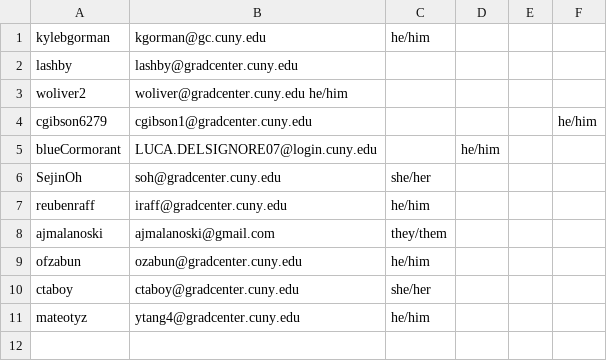
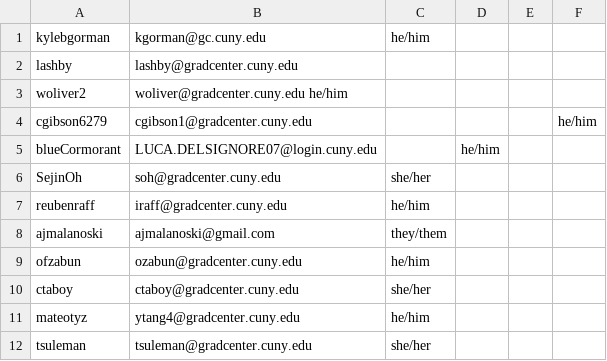
Before and after one commit to zliu222/HW1, a TSV file: data/roster.tsv, drawn as a sheet.

Commit message:
added tsuleman

```diff
--- a/data/roster.tsv
+++ b/data/roster.tsv
@@ -11 +11,2 @@ ctaboy	ctaboy@gradcenter.cuny.edu	she/her
 mateotyz	ytang4@gradcenter.cuny.edu	he/him
+tsuleman	tsuleman@gradcenter.cuny.edu	she/her
```
